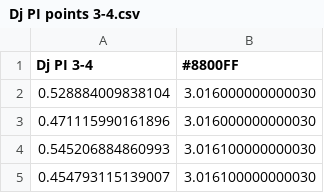
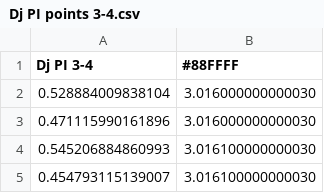
Before and after one commit to paul-stahura/zest, a CSV file: Assets/Resources/CriticalStripPoints/Dj PI points 3-4.csv, drawn as a sheet; only a part is shown.

```diff
--- a/Assets/Resources/CriticalStripPoints/Dj PI points 3-4.csv
+++ b/Assets/Resources/CriticalStripPoints/Dj PI points 3-4.csv
@@ -1,2 +1,2 @@
-Dj PI 3-4,#8800FF
+Dj PI 3-4,#88FFFF
 0.528884009838104,3.016000000000030
```
Also changed, not shown: 3 other files.
